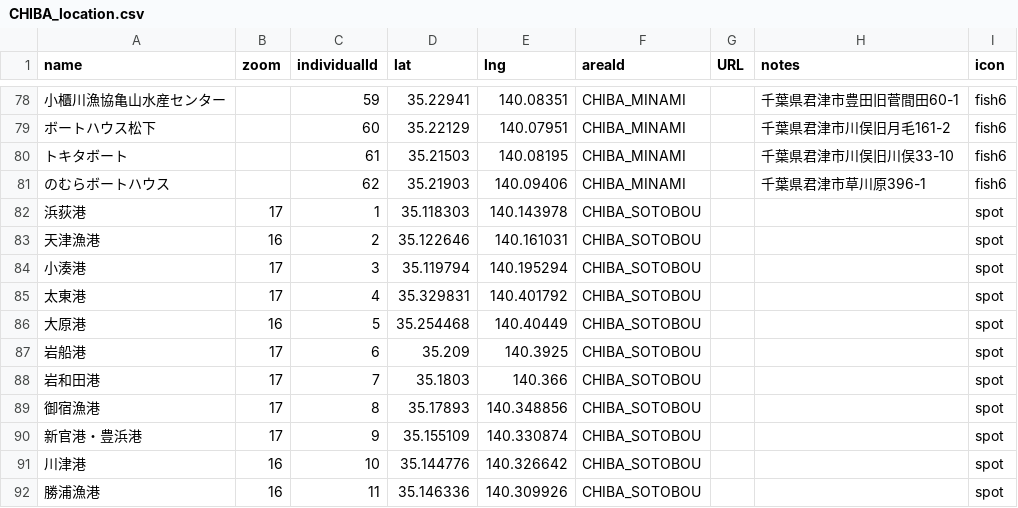
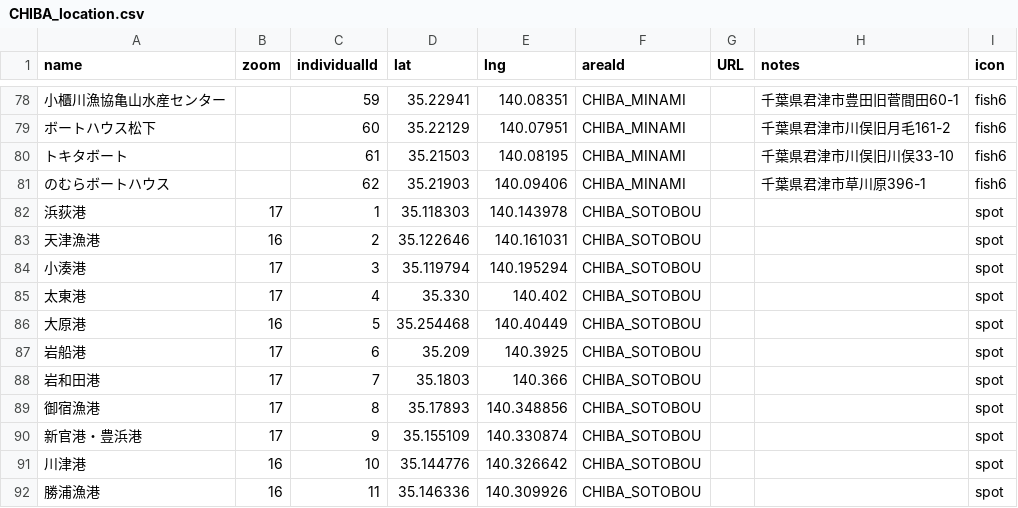
Before and after one commit to 4476barebare/MAP-, a CSV file: KANTO/CHIBA_location.csv, drawn as a sheet; only a part is shown, gaps mark what is left out; the diff names each change by its address in the sheet, - before the commit and + after, or states it on an @@ line.

Commit message:
Update CHIBA_location.csv

```diff
--- a/KANTO/CHIBA_location.csv
+++ b/KANTO/CHIBA_location.csv
-D85 (lat): 35.329831
+D85 (lat): 35.330
-E85 (lng): 140.401792
+E85 (lng): 140.402
```
